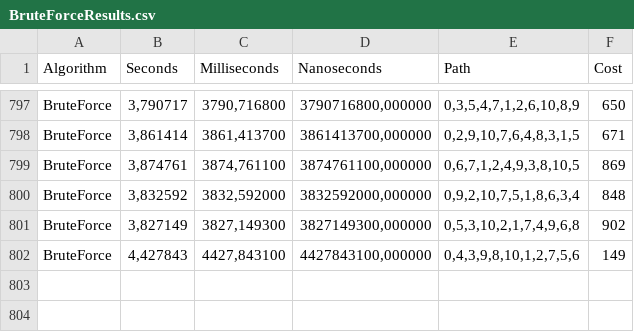
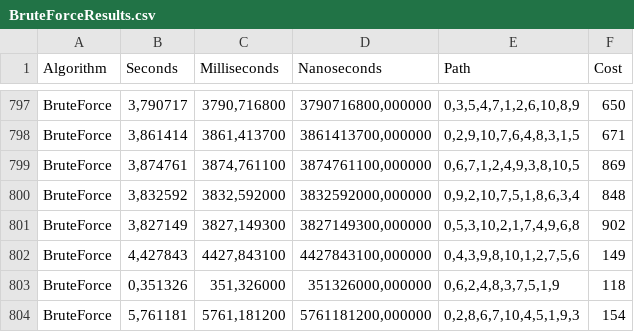
Before and after one commit to Nurek54/PEA_II, a CSV file: cmake-build-debug/BruteForceResults.csv, drawn as a sheet; only a part is shown, gaps mark what is left out; the diff names each change by its address in the sheet, - before the commit and + after, or states it on an @@ line.

```diff
--- a/cmake-build-debug/BruteForceResults.csv
+++ b/cmake-build-debug/BruteForceResults.csv
+row 803: BruteForce | 0,351326 | 351,326000 | 351326000,000000 | 0,6,2,4,8,3,7,5,1,9 | 118
+row 804: BruteForce | 5,761181 | 5761,181200 | 5761181200,000000 | 0,2,8,6,7,10,4,5,1,9,3 | 154
```
Also changed, not shown: cmake-build-debug/NearestNeighborResults.csv, cmake-build-debug/RandomResults.csv, 56 other files.
